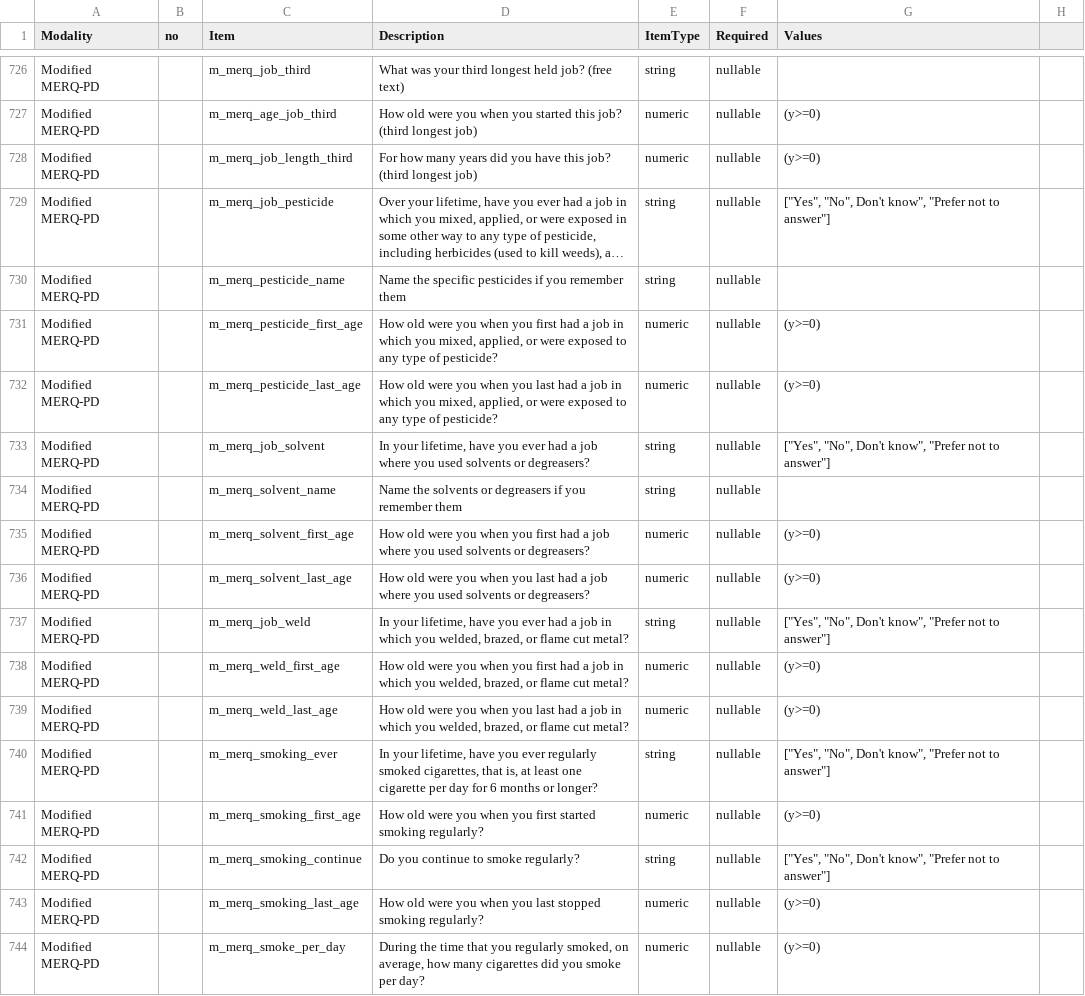
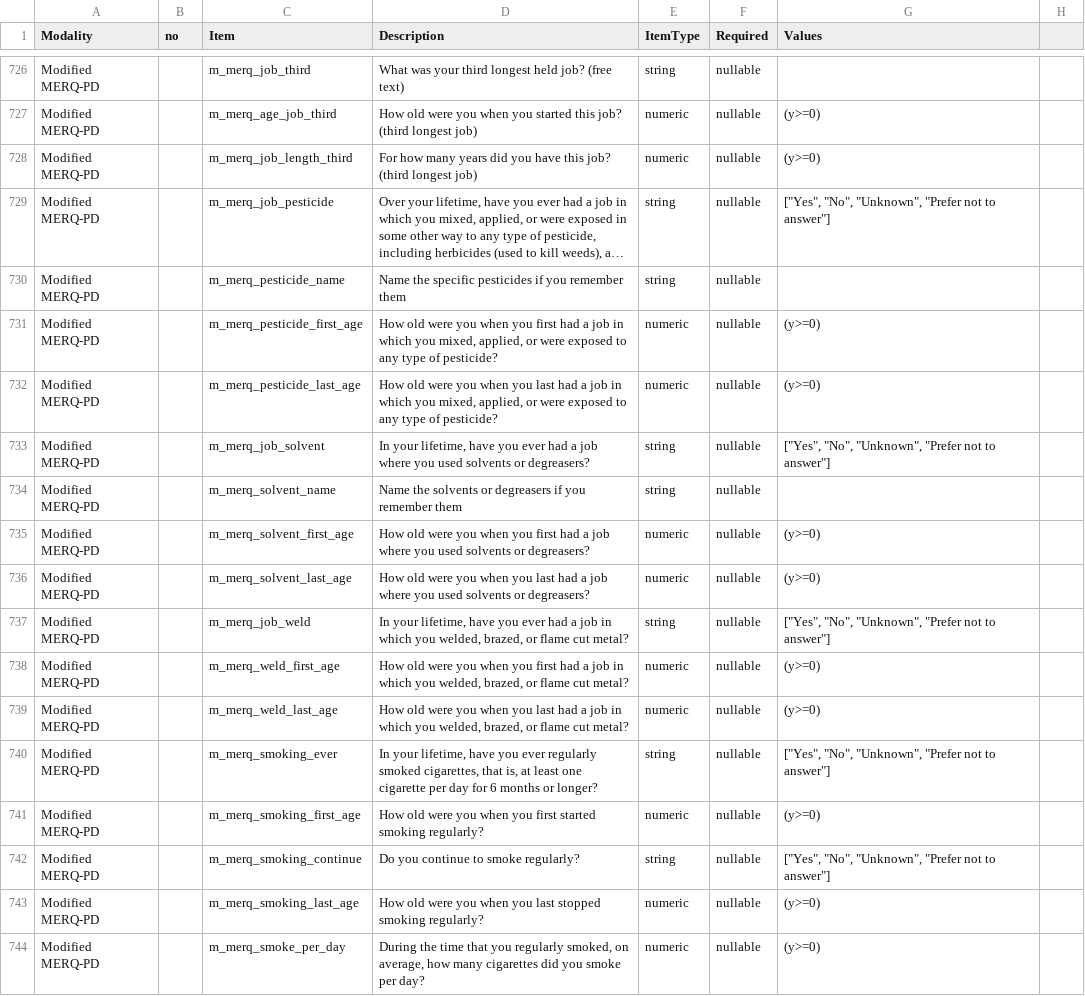
Before and after one commit to GP2code/GP2-Data-Dictionary, a CSV file: GP2_Data_Dictionary_ver1.2.csv, drawn as a sheet; only a part is shown, gaps mark what is left out; long unchanged cells end in …; the diff covers the shown part only; the diff names each change by its address in the sheet, - before the commit and + after, or states it on an @@ line.

Commit message:
Add files via upload
I corrected unterminated strings in the values fore most  PD RFQ-U variables and dx_criteria_application.  I also changed all instances of "Don’t Know" (mostly in PD RFQ-U and some MERQ variables) to "Unknown", to be consistent with the rest of GP2 data.

```diff
--- a/GP2_Data_Dictionary_ver1.2.csv
+++ b/GP2_Data_Dictionary_ver1.2.csv
-G729 (Values): ["Yes", "No", Don't know", "Prefer not…
+G729 (Values): ["Yes", "No", "Unknown", "Prefer not…
-G733 (Values): ["Yes", "No", Don't know", "Prefer not…
+G733 (Values): ["Yes", "No", "Unknown", "Prefer not…
-G737 (Values): ["Yes", "No", Don't know", "Prefer not…
+G737 (Values): ["Yes", "No", "Unknown", "Prefer not…
-G740 (Values): ["Yes", "No", Don't know", "Prefer not…
+G740 (Values): ["Yes", "No", "Unknown", "Prefer not…
-G742 (Values): ["Yes", "No", Don't know", "Prefer not…
+G742 (Values): ["Yes", "No", "Unknown", "Prefer not…
```
Also changed, not shown: 32 edited cells elsewhere in this file.
